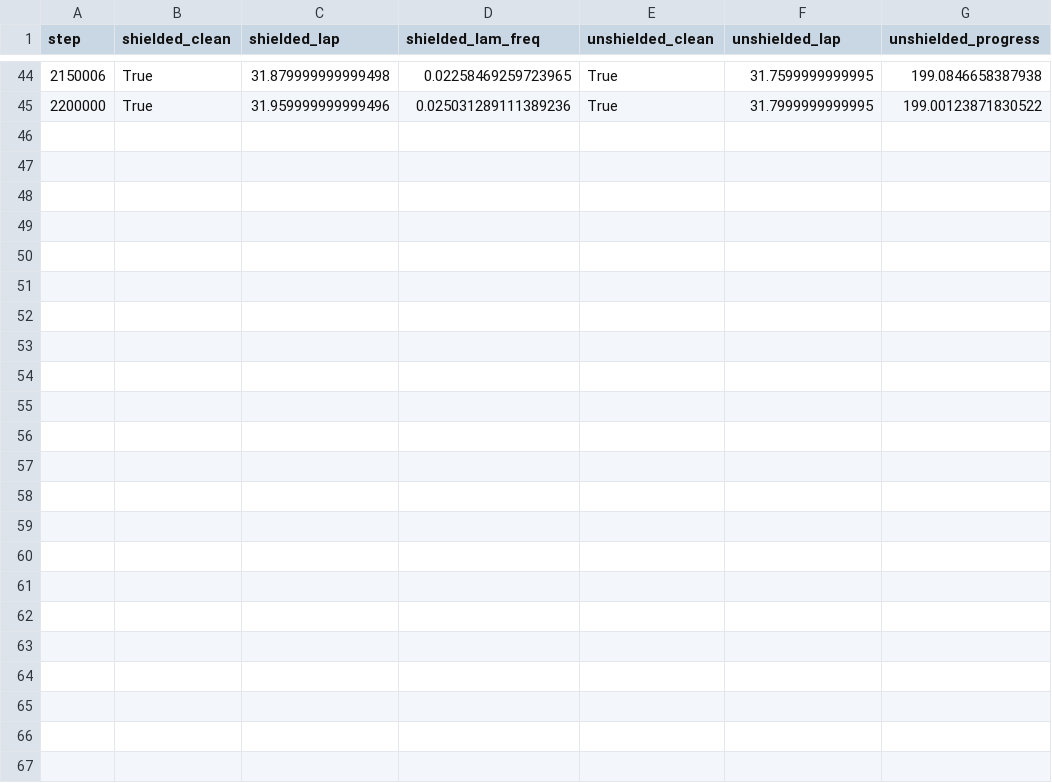
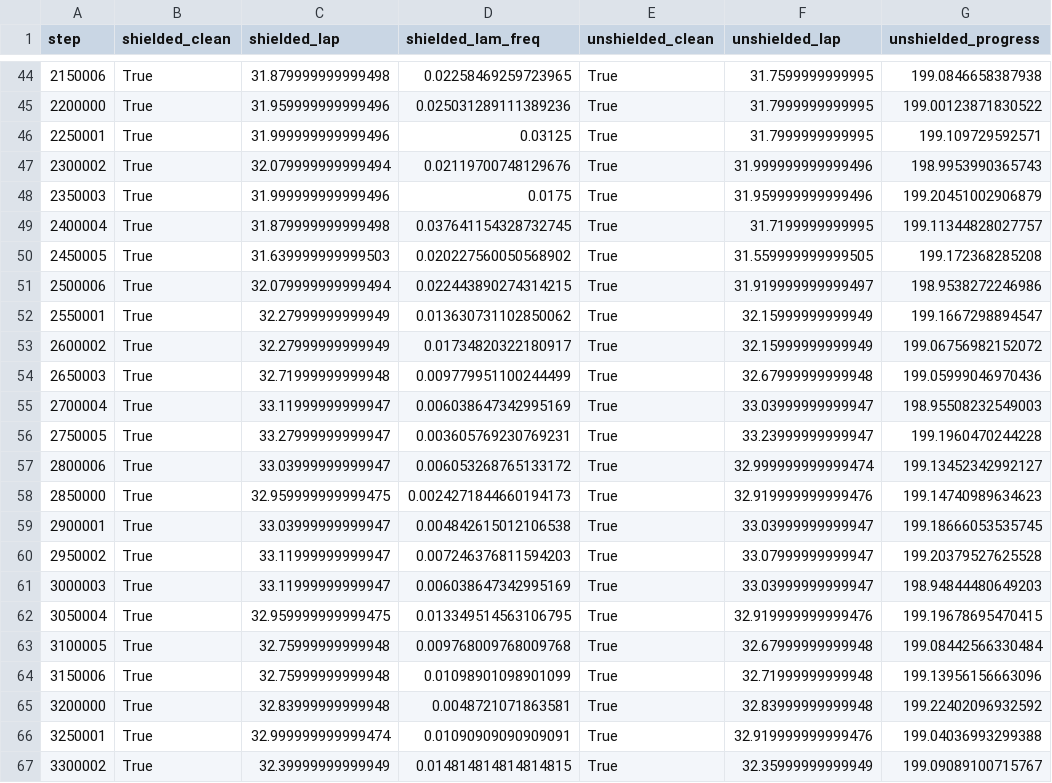
Before and after one commit to christinec04/Autonomous_Racing_DL, a CSV file: runs/ppo_residual_shield_s1/eval_log.csv, drawn as a sheet; only a part is shown, gaps mark what is left out.

```diff
--- a/runs/ppo_residual_shield_s1/eval_log.csv
+++ b/runs/ppo_residual_shield_s1/eval_log.csv
@@ -45 +45,23 @@ step,shielded_clean,shielded_lap,shielded_lam_freq,unshielded_clean,unshielded_l
 2200000,True,31.959999999999496,0.025031289111389236,True,31.7999999999995,199.00123871830522
+2250001,True,31.999999999999496,0.03125,True,31.7999999999995,199.109729592571
+2300002,True,32.079999999999494,0.02119700748129676,True,31.999999999999496,198.9953990365743
+2350003,True,31.999999999999496,0.0175,True,31.959999999999496,199.20451002906879
+2400004,True,31.879999999999498,0.037641154328732745,True,31.7199999999995,199.11344828027757
+2450005,True,31.639999999999503,0.020227560050568902,True,31.559999999999505,199.172368285208
+2500006,True,32.079999999999494,0.022443890274314215,True,31.919999999999497,198.9538272246986
+2550001,True,32.27999999999949,0.013630731102850062,True,32.15999999999949,199.1667298894547
+2600002,True,32.27999999999949,0.01734820322180917,True,32.15999999999949,199.06756982152072
+2650003,True,32.71999999999948,0.009779951100244499,True,32.67999999999948,199.05999046970436
+2700004,True,33.11999999999947,0.006038647342995169,True,33.03999999999947,198.95508232549003
+2750005,True,33.27999999999947,0.003605769230769231,True,33.23999999999947,199.1960470244228
+2800006,True,33.03999999999947,0.006053268765133172,True,32.999999999999474,199.13452342992127
+2850000,True,32.959999999999475,0.0024271844660194173,True,32.919999999999476,199.14740989634623
+2900001,True,33.03999999999947,0.004842615012106538,True,33.03999999999947,199.18666053535745
+2950002,True,33.11999999999947,0.007246376811594203,True,33.07999999999947,199.20379527625528
+3000003,True,33.11999999999947,0.006038647342995169,True,33.03999999999947,198.94844480649203
+3050004,True,32.959999999999475,0.013349514563106795,True,32.919999999999476,199.19678695470415
+3100005,True,32.75999999999948,0.009768009768009768,True,32.67999999999948,199.08442566330484
+3150006,True,32.75999999999948,0.01098901098901099,True,32.71999999999948,199.13956156663096
+3200000,True,32.83999999999948,0.0048721071863581,True,32.83999999999948,199.22402096932592
+3250001,True,32.999999999999474,0.01090909090909091,True,32.919999999999476,199.04036993299388
+3300002,True,32.39999999999949,0.014814814814814815,True,32.35999999999949,199.09089100715767
```
Also changed, not shown: runs/ppo_shield_v2esc_slip_s0/eval_log.csv, 22 other files.
